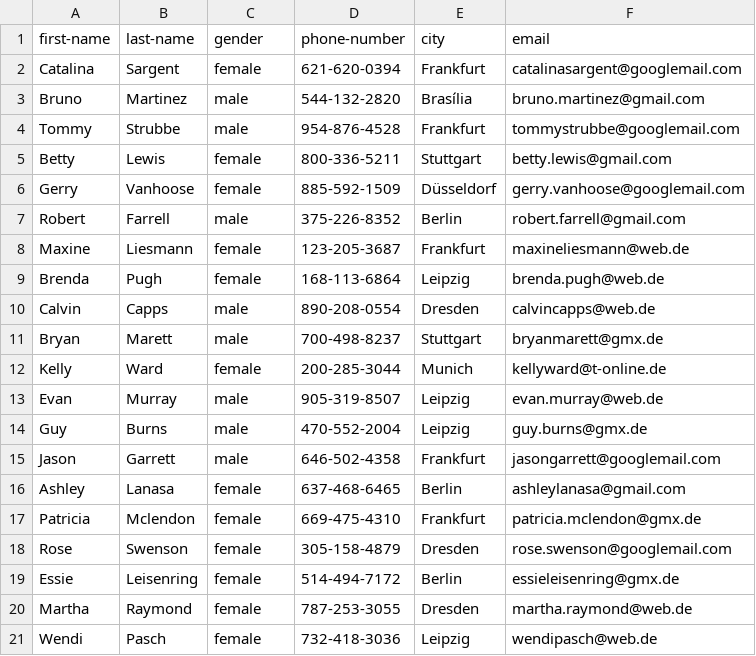
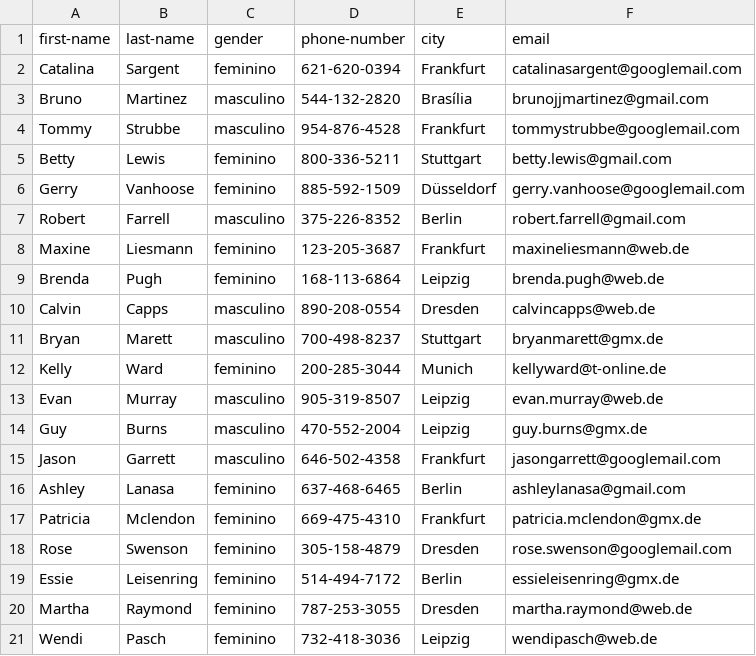
Before and after one commit to BrunoMRTZ/tutorial-knowledge-base, a CSV file: knowledge_base/data/person.csv, drawn as a sheet.

Commit message:
Update person.csv

```diff
--- a/knowledge_base/data/person.csv
+++ b/knowledge_base/data/person.csv
@@ -1,21 +1,21 @@
 first-name,last-name,gender,phone-number,city,email
-Catalina,Sargent,female,621-620-0394,Frankfurt,catalinasargent@googlemail.com
-Bruno,Martinez,male,544-132-2820,Brasília,bruno.martinez@gmail.com
-Tommy,Strubbe,male,954-876-4528,Frankfurt,tommystrubbe@googlemail.com
-Betty,Lewis,female,800-336-5211,Stuttgart,betty.lewis@gmail.com
-Gerry,Vanhoose,female,885-592-1509,Düsseldorf,gerry.vanhoose@googlemail.com
-Robert,Farrell,male,375-226-8352,Berlin,robert.farrell@gmail.com
-Maxine,Liesmann,female,123-205-3687,Frankfurt,maxineliesmann@web.de
-Brenda,Pugh,female,168-113-6864,Leipzig,brenda.pugh@web.de
-Calvin,Capps,male,890-208-0554,Dresden,calvincapps@web.de
-Bryan,Marett,male,700-498-8237,Stuttgart,bryanmarett@gmx.de
-Kelly,Ward,female,200-285-3044,Munich,kellyward@t-online.de
-Evan,Murray,male,905-319-8507,Leipzig,evan.murray@web.de
-Guy,Burns,male,470-552-2004,Leipzig,guy.burns@gmx.de
-Jason,Garrett,male,646-502-4358,Frankfurt,jasongarrett@googlemail.com
-Ashley,Lanasa,female,637-468-6465,Berlin,ashleylanasa@gmail.com
-Patricia,Mclendon,female,669-475-4310,Frankfurt,patricia.mclendon@gmx.de
-Rose,Swenson,female,305-158-4879,Dresden,rose.swenson@googlemail.com
-Essie,Leisenring,female,514-494-7172,Berlin,essieleisenring@gmx.de
-Martha,Raymond,female,787-253-3055,Dresden,martha.raymond@web.de
-Wendi,Pasch,female,732-418-3036,Leipzig,wendipasch@web.de
+Catalina,Sargent,feminino,621-620-0394,Frankfurt,catalinasargent@googlemail.com
+Bruno,Martinez,masculino,544-132-2820,Brasília,brunojjmartinez@gmail.com
+Tommy,Strubbe,masculino,954-876-4528,Frankfurt,tommystrubbe@googlemail.com
+Betty,Lewis,feminino,800-336-5211,Stuttgart,betty.lewis@gmail.com
+Gerry,Vanhoose,feminino,885-592-1509,Düsseldorf,gerry.vanhoose@googlemail.com
+Robert,Farrell,masculino,375-226-8352,Berlin,robert.farrell@gmail.com
+Maxine,Liesmann,feminino,123-205-3687,Frankfurt,maxineliesmann@web.de
+Brenda,Pugh,feminino,168-113-6864,Leipzig,brenda.pugh@web.de
+Calvin,Capps,masculino,890-208-0554,Dresden,calvincapps@web.de
+Bryan,Marett,masculino,700-498-8237,Stuttgart,bryanmarett@gmx.de
+Kelly,Ward,feminino,200-285-3044,Munich,kellyward@t-online.de
+Evan,Murray,masculino,905-319-8507,Leipzig,evan.murray@web.de
+Guy,Burns,masculino,470-552-2004,Leipzig,guy.burns@gmx.de
+Jason,Garrett,masculino,646-502-4358,Frankfurt,jasongarrett@googlemail.com
+Ashley,Lanasa,feminino,637-468-6465,Berlin,ashleylanasa@gmail.com
+Patricia,Mclendon,feminino,669-475-4310,Frankfurt,patricia.mclendon@gmx.de
+Rose,Swenson,feminino,305-158-4879,Dresden,rose.swenson@googlemail.com
+Essie,Leisenring,feminino,514-494-7172,Berlin,essieleisenring@gmx.de
+Martha,Raymond,feminino,787-253-3055,Dresden,martha.raymond@web.de
+Wendi,Pasch,feminino,732-418-3036,Leipzig,wendipasch@web.de
```
